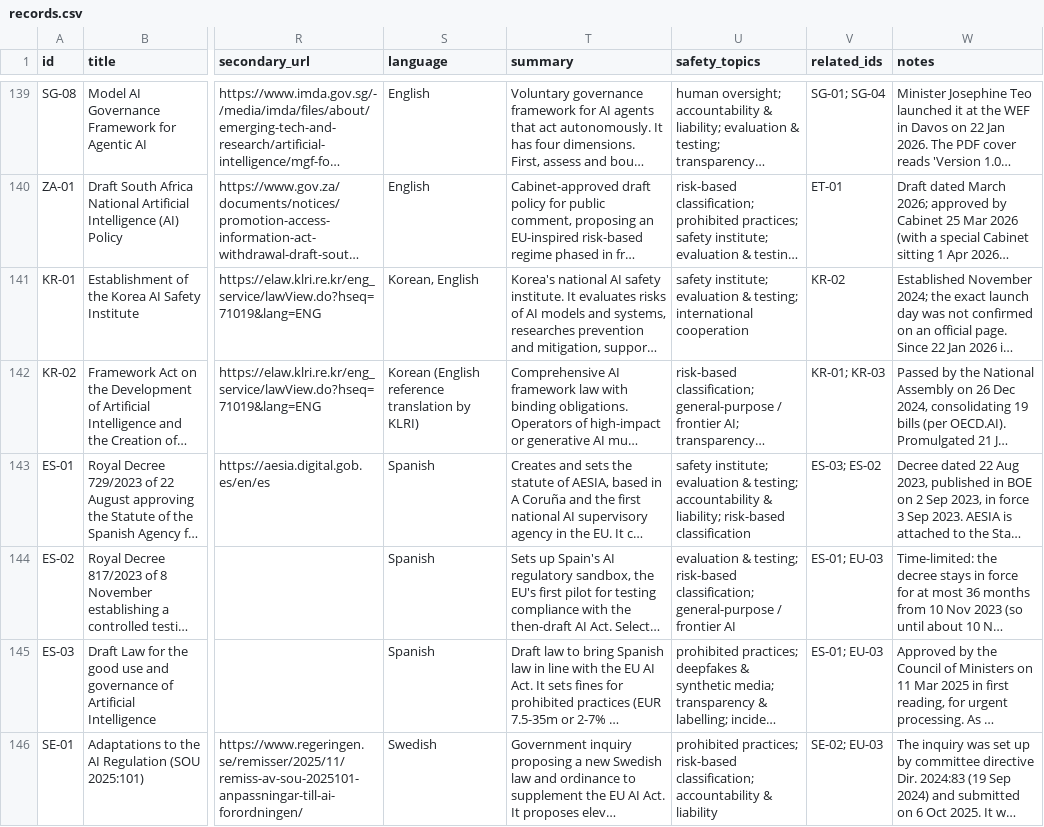
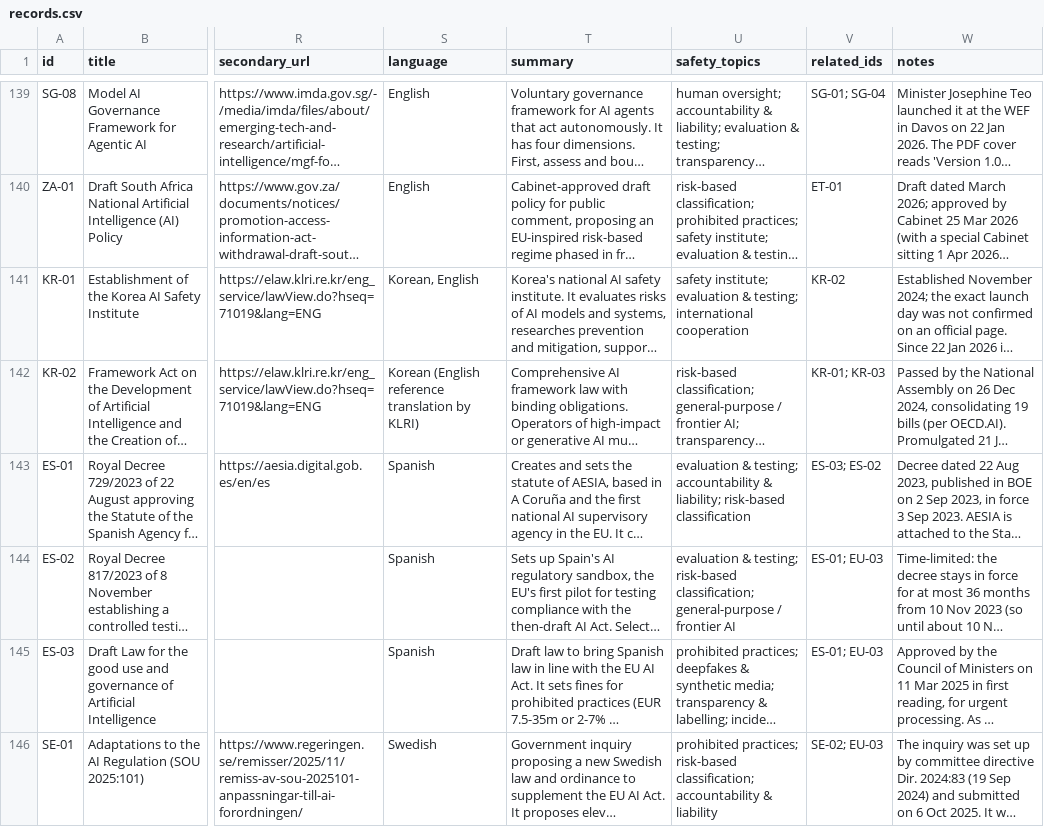
Before and after one commit to kelkalot/ai-safety-policy-register, a CSV file: data/records.csv, drawn as a sheet; only a part is shown, gaps mark what is left out; long unchanged cells end in …; the diff covers the shown part only; the diff names each change by its address in the sheet, - before the commit and + after, or states it on an @@ line.

```diff
--- a/data/records.csv
+++ b/data/records.csv
-U143 (safety_topics): safety institute; evaluation &…
+U143 (safety_topics): evaluation &…
```
Also changed, not shown: 15 edited cells elsewhere in this file, 3 other files.
